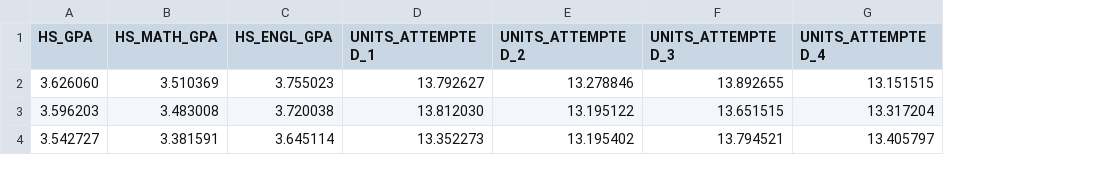
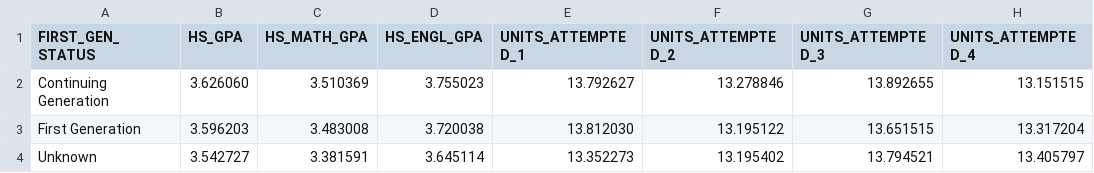
Before and after one commit to mlcert4highered/ml-cert, a CSV file: EBook 2/Part I/2_output_table_PartI_4_8.csv, drawn as a sheet; only a part is shown; the diff names each change by its address in the sheet, - before the commit and + after, or states it on an @@ line.

```diff
--- a/EBook 2/Part I/2_output_table_PartI_4_8.csv
+++ b/EBook 2/Part I/2_output_table_PartI_4_8.csv
+column A (FIRST_GEN_STATUS), rows 2-4: Continuing Generation | First Generation | Unknown
```
Also changed, not shown: 2 other files.
